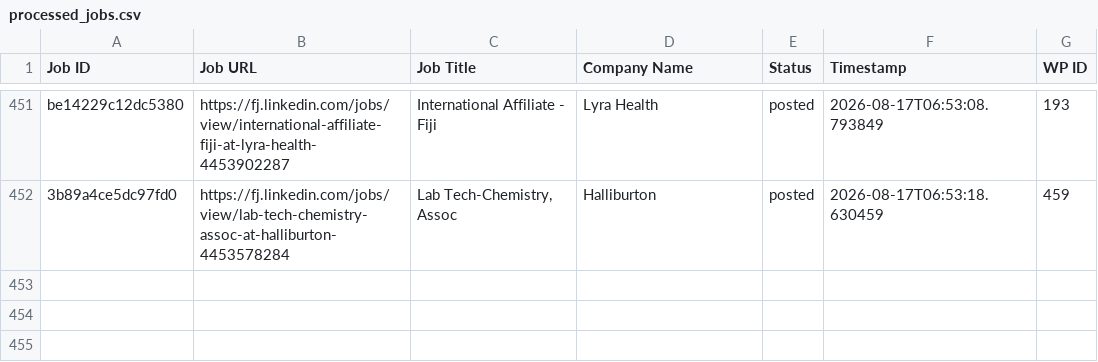
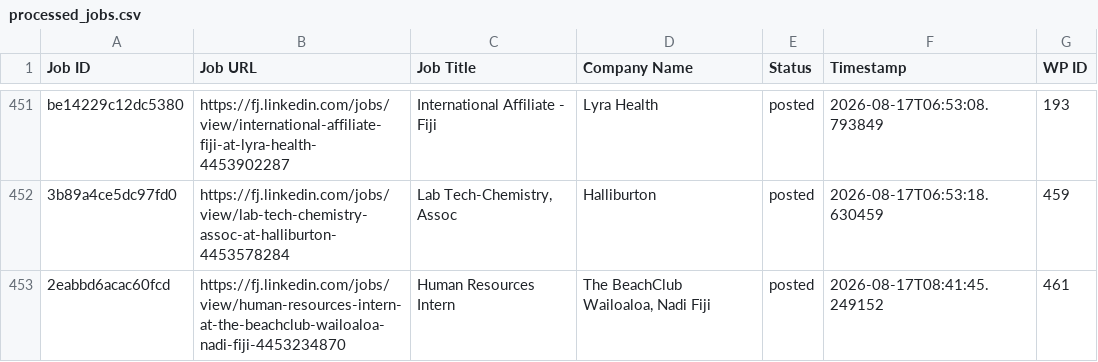
Before and after one commit to innovationinc2000/fj, a CSV file: processed_jobs.csv, drawn as a sheet; only a part is shown, gaps mark what is left out; the diff names each change by its address in the sheet, - before the commit and + after, or states it on an @@ line.

```diff
--- a/processed_jobs.csv
+++ b/processed_jobs.csv
+row 453: 2eabbd6acac60fcd | https://fj.linkedin.com/jobs/view/human-resources-intern-at-the-beachclub-wailoaloa-nadi-fiji-4453234870 | Human Resources Intern | The BeachClub Wailoaloa, Nadi Fiji | posted | 2026-08-17T08:41:45.249152 | 461
```
